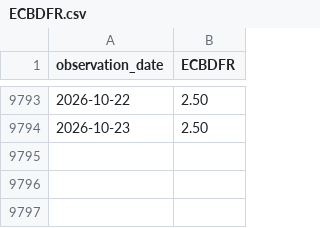
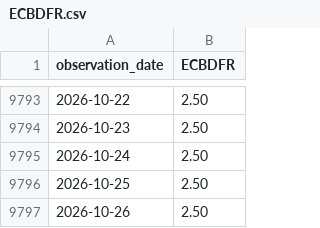
Before and after one commit to alphagenhq/alphagen, a CSV file: fred/ECBDFR.csv, drawn as a sheet; only a part is shown, gaps mark what is left out.

Commit message:
AlphaGen FRED cache 2026-10-26T11:53Z

```diff
--- a/fred/ECBDFR.csv
+++ b/fred/ECBDFR.csv
@@ -9794 +9794,4 @@ observation_date,ECBDFR
 2026-10-23,2.50
+2026-10-24,2.50
+2026-10-25,2.50
+2026-10-26,2.50
```
